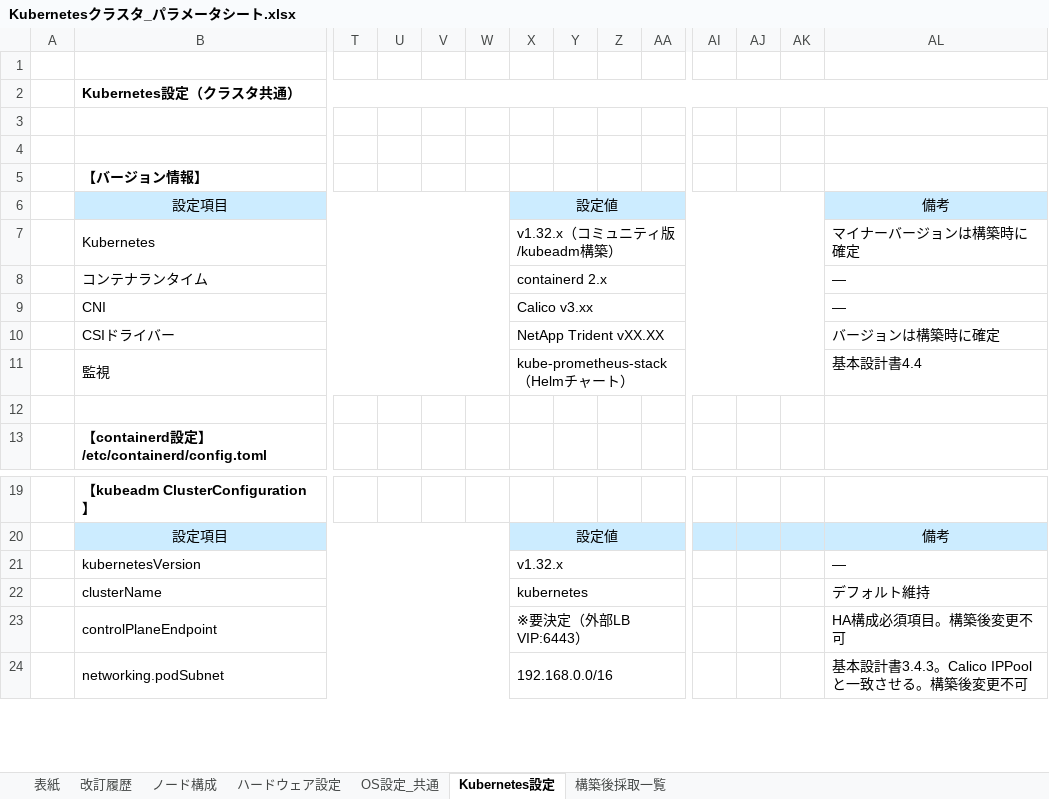
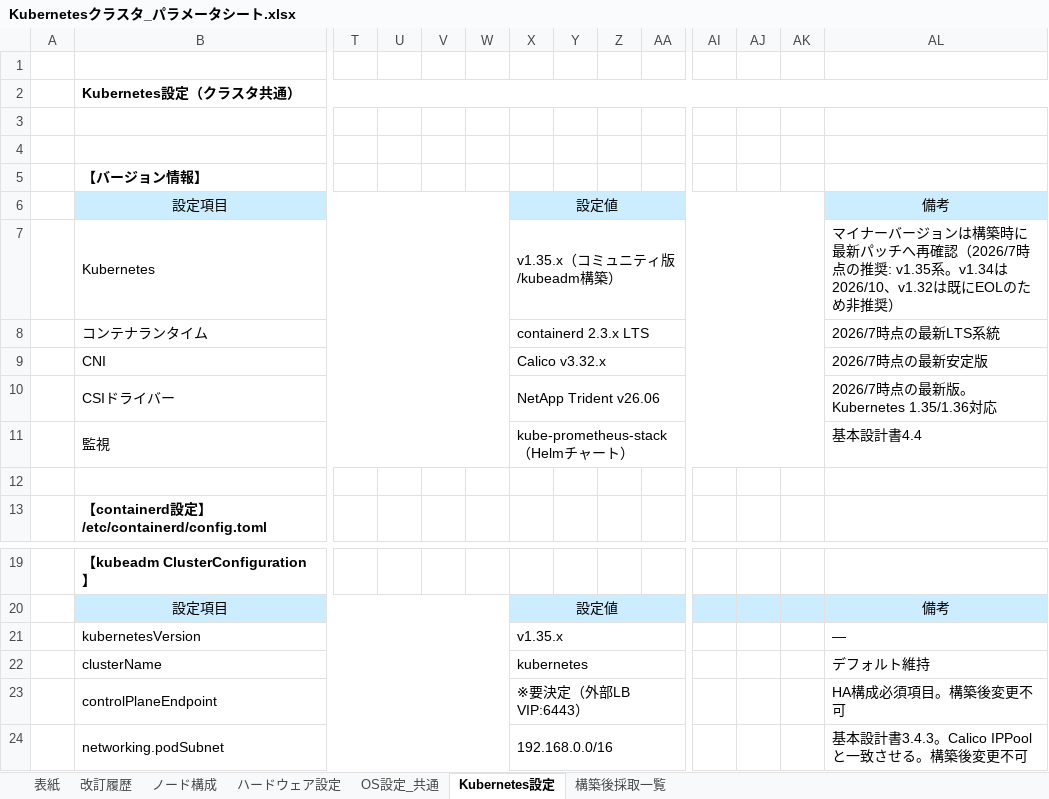
Before and after one commit to yktashiro2/aap, an Excel workbook: docs/Kubernetesクラスタ_パラメータシート.xlsx, sheet Kubernetes設定, drawn as a sheet; only a part is shown, gaps mark what is left out; values as stored, in another font and other column widths than the file's, no borders; removed rows and columns are numbered as before the commit, all else as after; rows hold the shown columns only; the diff names each change by its address in the sheet, - before the commit and + after, or states it on an @@ line.

```diff
--- a/docs/Kubernetesクラスタ_パラメータシート.xlsx (sheet Kubernetes設定)
+++ b/docs/Kubernetesクラスタ_パラメータシート.xlsx (sheet Kubernetes設定)
-X7: v1.32.x（コミュニティ版/kubeadm構築）
+X7: v1.35.x（コミュニティ版/kubeadm構築）
-AL7: …構築時に確定
+AL7: …構築時に最新パッチへ再確認（2026/7時点の推奨: v1.35系。v1.34は2026/10、v1.32は既にEOLのため非推奨）
-row 8:  | コンテナランタイム |  |  |  |  | containerd 2.x |  |  |  |  |  |  | ―
+row 8:  | コンテナランタイム |  |  |  |  | containerd 2.3.x LTS |  |  |  |  |  |  | 2026/7時点の最新LTS系統
-X9: Calico v3.xx
+X9: Calico v3.32.x
-AL9: ―
+AL9: 2026/7時点の最新安定版
-row 10:  | CSIドライバー |  |  |  |  | NetApp Trident vXX.XX |  |  |  |  |  |  | バージョンは構築時に確定
+row 10:  | CSIドライバー |  |  |  |  | NetApp Trident v26.06 |  |  |  |  |  |  | 2026/7時点の最新版。Kubernetes 1.35/1.36対応
-X21: v1.32.x
+X21: v1.35.x
```
Also changed, not shown: sheet OS設定_共通, 1 other file.
